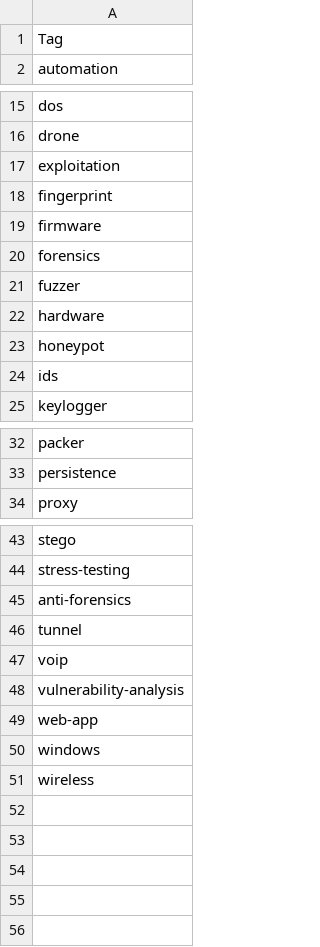
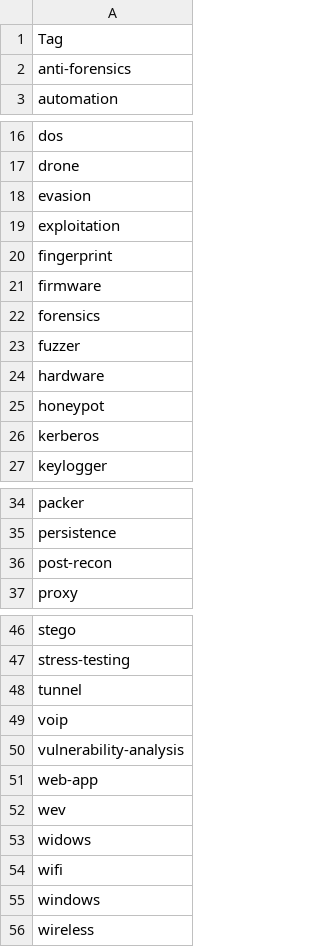
Before and after one commit to jackfreeloader74/hackz, a CSV file: CSV/prog tags.csv, drawn as a sheet; only a part is shown, gaps mark what is left out.

```diff
--- a/CSV/prog tags.csv
+++ b/CSV/prog tags.csv
@@ -1,2 +1,3 @@
 Tag
+anti-forensics
 automation
@@ -16,2 +17,3 @@ dos
 drone
+evasion
 exploitation
@@ -23,3 +25,3 @@ hardware
 honeypot
-ids
+kerberos
 keylogger
@@ -33,2 +35,3 @@ packer
 persistence
+post-recon
 proxy
@@ -44,3 +47,2 @@ stego
 stress-testing
-anti-forensics
 tunnel
@@ -49,2 +51,5 @@ vulnerability-analysis
 web-app
+wev
+widows
+wifi
 windows
```
Also changed, not shown: CSV/progs full.csv, 6 other files.
